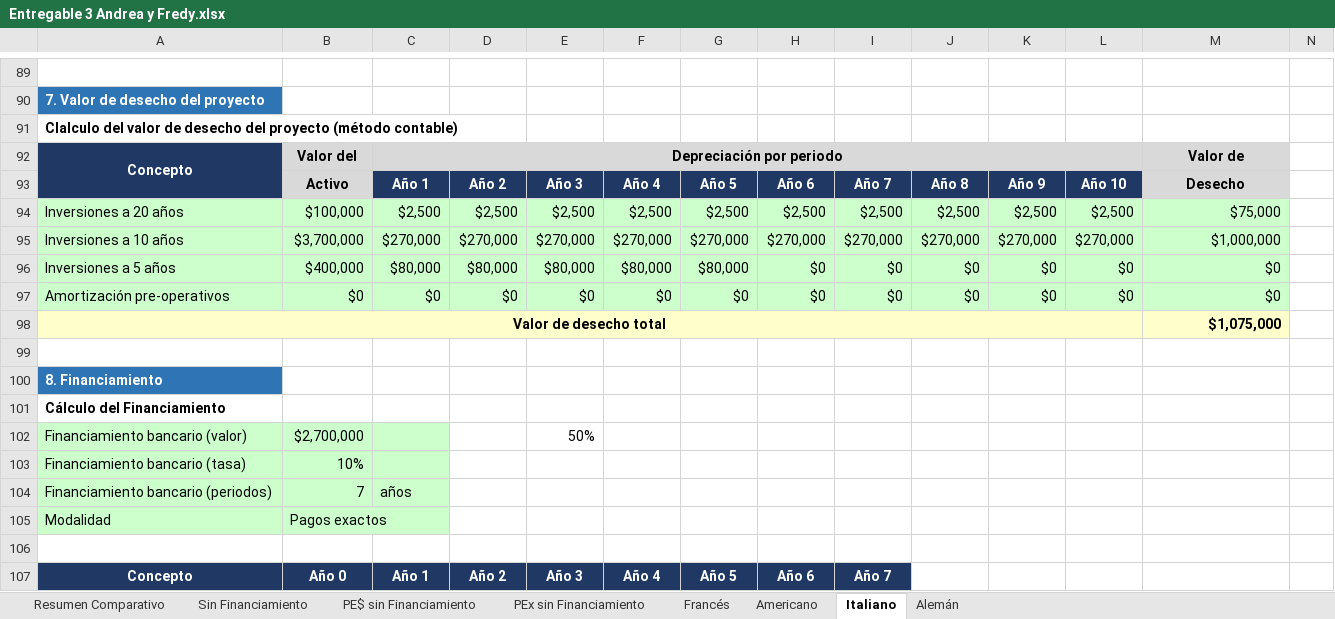
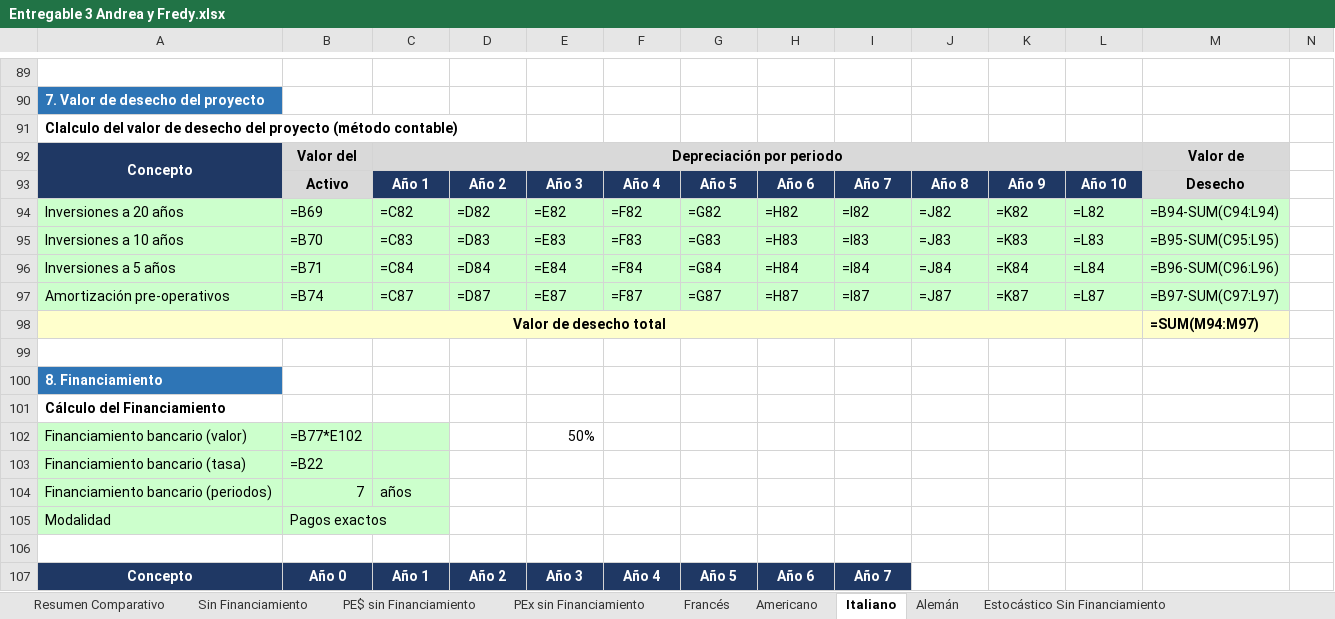
Before and after one commit to pewez267-dot/Rangos, an Excel workbook: Entregable 3 Andrea y Fredy.xlsx, sheet Italiano, drawn as a sheet; only a part is shown, gaps mark what is left out; values as stored, in another font and other column widths than the file's, no borders; formulas without a stored value are shown as written; removed rows and columns are numbered as before the commit, all else as after; rows hold the shown columns only; the diff covers the shown part only; the diff names each change by its address in the sheet, - before the commit and + after, or states it on an @@ line.

Commit message:
Agregar modelo estocastico @RISK (sin financiamiento + 4 metodos de amortizacion)
- Nuevas pestanas estocasticas: Sin Financiamiento, Frances, Americano, Italiano, Aleman
- 3 variables de incertidumbre del caso: Inversion (Uniforme -5%/+10%), Precio FOB
  (Triangular 2.60/3.00/3.50), Produccion neta (Triangular 80%/100%/110%)
- VAN y TIR marcados como RiskOutput; RiskStatic preserva el caso base
- Nueva pestana 'Resumen Estocastico' con media, desv., P5, P95 y P(VAN>0)
- Modelo deterministico original intacto

Co-authored-by: pewez267-dot <232850444+pewez267-dot@users.noreply.github.com>

```diff
--- a/Entregable 3 Andrea y Fredy.xlsx (sheet Italiano)
+++ b/Entregable 3 Andrea y Fredy.xlsx (sheet Italiano)
+sheet tab: Estocástico Sin Financiamiento
-D92:L92 fill: #D9D9D9
+D92:L92 fill: none
-A93 fill: #1F3864
+A93 fill: none
-row 94: Inversiones a 20 años | $100,000 | $2,500 | $2,500 | $2,500 | $2,500 | $2,500 | $2,500 | $2,500 | $2,500 | $2,500 | $2,500 | $75,000
-row 95: Inversiones a 10 años | $3,700,000 | $270,000 | $270,000 | $270,000 | $270,000 | $270,000 | $270,000 | $270,000 | $270,000 | $270,000 | $270,000 | $1,000,000
-row 96: Inversiones a 5 años | $400,000 | $80,000 | $80,000 | $80,000 | $80,000 | $80,000 | $0 | $0 | $0 | $0 | $0 | $0
-row 97: Amortización pre-operativos | $0 | $0 | $0 | $0 | $0 | $0 | $0 | $0 | $0 | $0 | $0 | $0
+row 94: Inversiones a 20 años | =B69 | =C82 | =D82 | =E82 | =F82 | =G82 | =H82 | =I82 | =J82 | =K82 | =L82 | =B94-SUM(C94:L94)
+row 95: Inversiones a 10 años | =B70 | =C83 | =D83 | =E83 | =F83 | =G83 | =H83 | =I83 | =J83 | =K83 | =L83 | =B95-SUM(C95:L95)
+row 96: Inversiones a 5 años | =B71 | =C84 | =D84 | =E84 | =F84 | =G84 | =H84 | =I84 | =J84 | =K84 | =L84 | =B96-SUM(C96:L96)
+row 97: Amortización pre-operativos | =B74 | =C87 | =D87 | =E87 | =F87 | =G87 | =H87 | =I87 | =J87 | =K87 | =L87 | =B97-SUM(C97:L97)
-B98:L98 fill: #FFFFCC
+B98:L98 fill: none
-M98: $1,075,000
+M98: =SUM(M94:M97)
-B102: $2,700,000
+B102: =B77*E102
-B103: 10%
+B103: =B22
-C105 fill: #CCFFCC
+C105 fill: none
```
Also changed, not shown: 56 added rows, 56 removed rows and 44 edited cells elsewhere in this sheet, sheet Alemán, sheet Americano, sheet Francés, sheet PE$ sin Financiamiento, sheet Sin Financiamiento, sheet PEx sin Financiamiento, 1 more sheet, other sheet tabs, charts or pictures.
